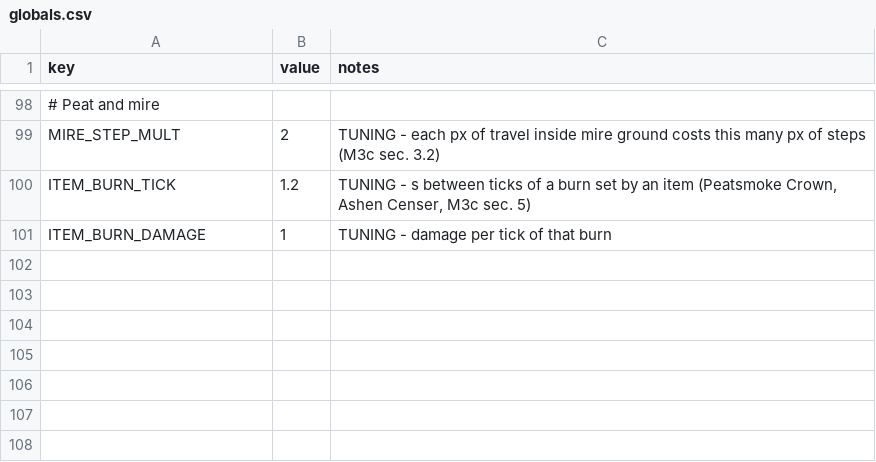
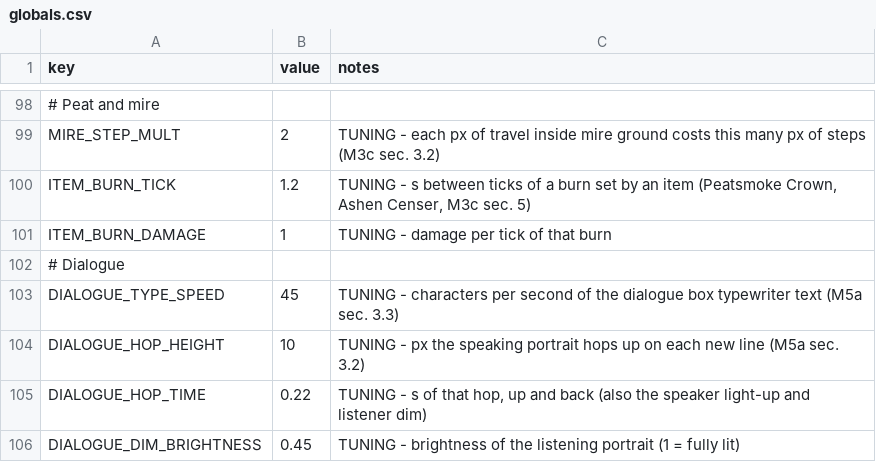
Before and after one commit to EsterMosevitzkyLis/Broceliande, a CSV file: data/globals.csv, drawn as a sheet; only a part is shown, gaps mark what is left out.

```diff
--- a/data/globals.csv
+++ b/data/globals.csv
@@ -101 +101,6 @@ ITEM_BURN_TICK,1.2,"TUNING - s between ticks of a burn set by an item (Peatsmoke
 ITEM_BURN_DAMAGE,1,TUNING - damage per tick of that burn
+# Dialogue,,
+DIALOGUE_TYPE_SPEED,45,TUNING - characters per second of the dialogue box typewriter text (M5a sec. 3.3)
+DIALOGUE_HOP_HEIGHT,10,TUNING - px the speaking portrait hops up on each new line (M5a sec. 3.2)
+DIALOGUE_HOP_TIME,0.22,"TUNING - s of that hop, up and back (also the speaker light-up and listener dim)"
+DIALOGUE_DIM_BRIGHTNESS,0.45,TUNING - brightness of the listening portrait (1 = fully lit)
```
Also changed, not shown: data/sounds.csv, 27 other files.
